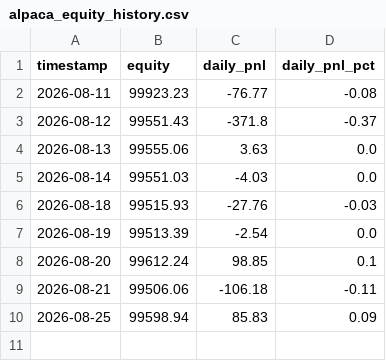
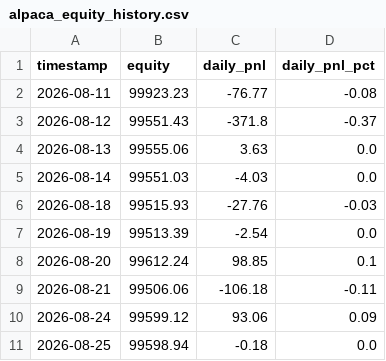
Before and after one commit to Shashwat-911/Autonomous-Stock-Trading-System, a CSV file: outputs/alpaca_equity_history.csv, drawn as a sheet.

Commit message:
fix(data): split Day 9 into Aug 24 (Mon, +93.06) and Aug 25 (Tue, -0.18) from session logs

```diff
--- a/outputs/alpaca_equity_history.csv
+++ b/outputs/alpaca_equity_history.csv
@@ -9,2 +9,3 @@ timestamp,equity,daily_pnl,daily_pnl_pct
 2026-08-21,99506.06,-106.18,-0.11
-2026-08-25,99598.94,85.83,0.09
+2026-08-24,99599.12,93.06,0.09
+2026-08-25,99598.94,-0.18,0.0
```
Also changed, not shown: 2 other files.
